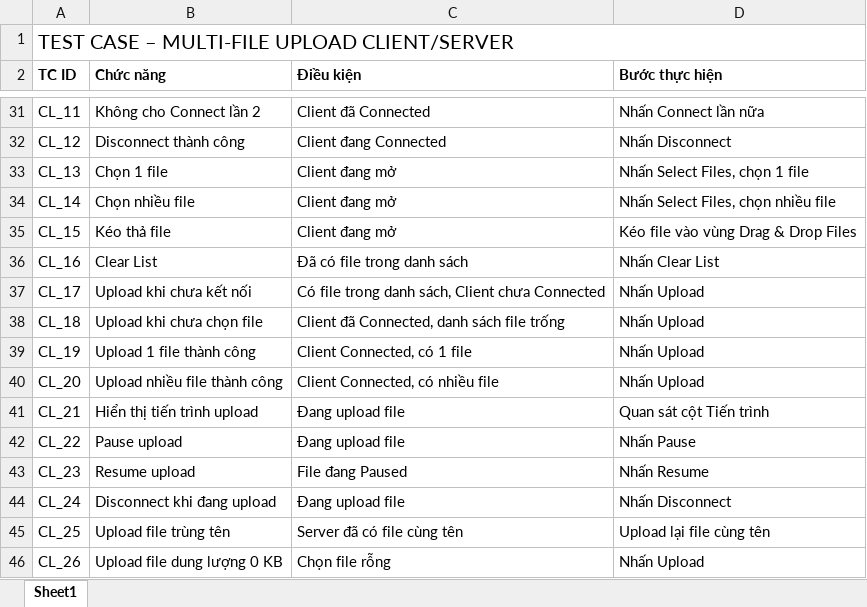
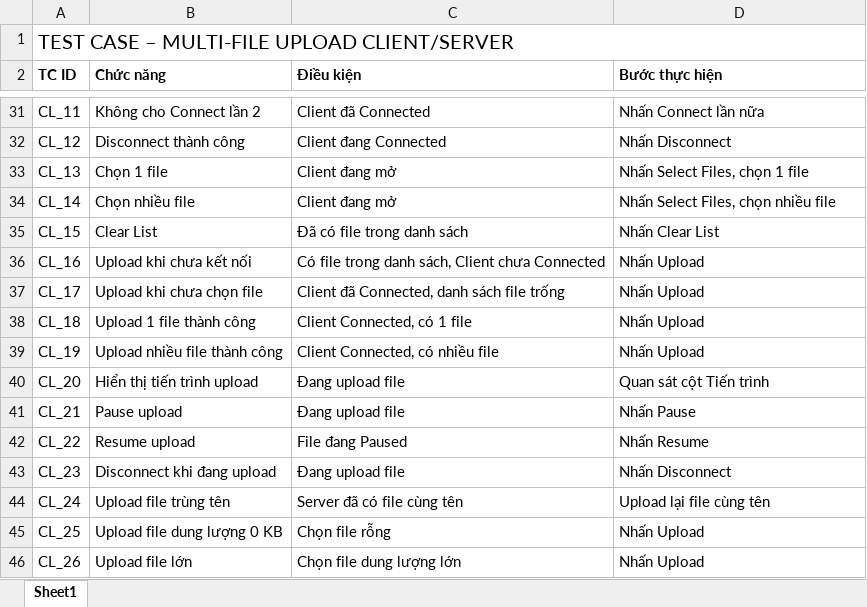
Before and after one commit to Lacky2006/UDM_11_Net2_Group_07, an Excel workbook: DOCX/testcasexlsx.xlsx, sheet Sheet1, drawn as a sheet; only a part is shown, gaps mark what is left out; values as stored, in another font and other column widths than the file's, no borders; the diff covers the shown part only; the diff names each change by its address in the sheet, - before the commit and + after, or states it on an @@ line.

```diff
--- a/DOCX/testcasexlsx.xlsx (sheet Sheet1)
+++ b/DOCX/testcasexlsx.xlsx (sheet Sheet1)
-B35 (Chức năng): Kéo thả file
+B35 (Chức năng): Clear List
-C35 (Điều kiện): Client đang mở
+C35 (Điều kiện): Đã có file trong danh sách
-D35 (Bước thực hiện): Kéo file vào vùng Drag & Drop Files
+D35 (Bước thực hiện): Nhấn Clear List
-B36 (Chức năng): Clear List
+B36 (Chức năng): Upload khi chưa kết nối
-C36 (Điều kiện): Đã có file trong danh sách
+C36 (Điều kiện): Có file trong danh sách, Client chưa Connected
-D36 (Bước thực hiện): Nhấn Clear List
+D36 (Bước thực hiện): Nhấn Upload
-B37 (Chức năng): Upload khi chưa kết nối
+B37 (Chức năng): Upload khi chưa chọn file
-C37 (Điều kiện): Có file trong danh sách, Client chưa Connected
+C37 (Điều kiện): Client đã Connected, danh sách file trống
-B38 (Chức năng): Upload khi chưa chọn file
+B38 (Chức năng): Upload 1 file thành công
-C38 (Điều kiện): Client đã Connected, danh sách file trống
+C38 (Điều kiện): Client Connected, có 1 file
-B39 (Chức năng): Upload 1 file thành công
+B39 (Chức năng): Upload nhiều file thành công
-C39 (Điều kiện): Client Connected, có 1 file
+C39 (Điều kiện): Client Connected, có nhiều file
-B40 (Chức năng): Upload nhiều file thành công
+B40 (Chức năng): Hiển thị tiến trình upload
-C40 (Điều kiện): Client Connected, có nhiều file
+C40 (Điều kiện): Đang upload file
-D40 (Bước thực hiện): Nhấn Upload
+D40 (Bước thực hiện): Quan sát cột Tiến trình
-B41 (Chức năng): Hiển thị tiến trình upload
+B41 (Chức năng): Pause upload
-D41 (Bước thực hiện): Quan sát cột Tiến trình
+D41 (Bước thực hiện): Nhấn Pause
-B42 (Chức năng): Pause upload
+B42 (Chức năng): Resume upload
-C42 (Điều kiện): Đang upload file
+C42 (Điều kiện): File đang Paused
-D42 (Bước thực hiện): Nhấn Pause
+D42 (Bước thực hiện): Nhấn Resume
-B43 (Chức năng): Resume upload
+B43 (Chức năng): Disconnect khi đang upload
-C43 (Điều kiện): File đang Paused
+C43 (Điều kiện): Đang upload file
-D43 (Bước thực hiện): Nhấn Resume
+D43 (Bước thực hiện): Nhấn Disconnect
-B44 (Chức năng): Disconnect khi đang upload
+B44 (Chức năng): Upload file trùng tên
-C44 (Điều kiện): Đang upload file
+C44 (Điều kiện): Server đã có file cùng tên
-D44 (Bước thực hiện): Nhấn Disconnect
+D44 (Bước thực hiện): Upload lại file cùng tên
-B45 (Chức năng): Upload file trùng tên
+B45 (Chức năng): Upload file dung lượng 0 KB
-C45 (Điều kiện): Server đã có file cùng tên
+C45 (Điều kiện): Chọn file rỗng
-D45 (Bước thực hiện): Upload lại file cùng tên
+D45 (Bước thực hiện): Nhấn Upload
-B46 (Chức năng): Upload file dung lượng 0 KB
+B46 (Chức năng): Upload file lớn
-C46 (Điều kiện): Chọn file rỗng
+C46 (Điều kiện): Chọn file dung lượng lớn
```
Also changed, not shown: 1 removed row and 5 edited cells elsewhere in this sheet, 1 other file.
